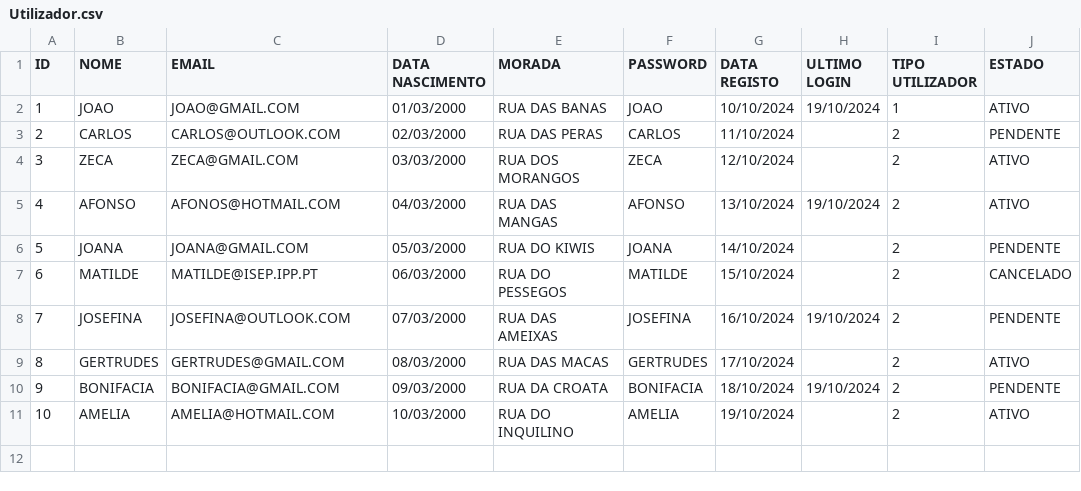
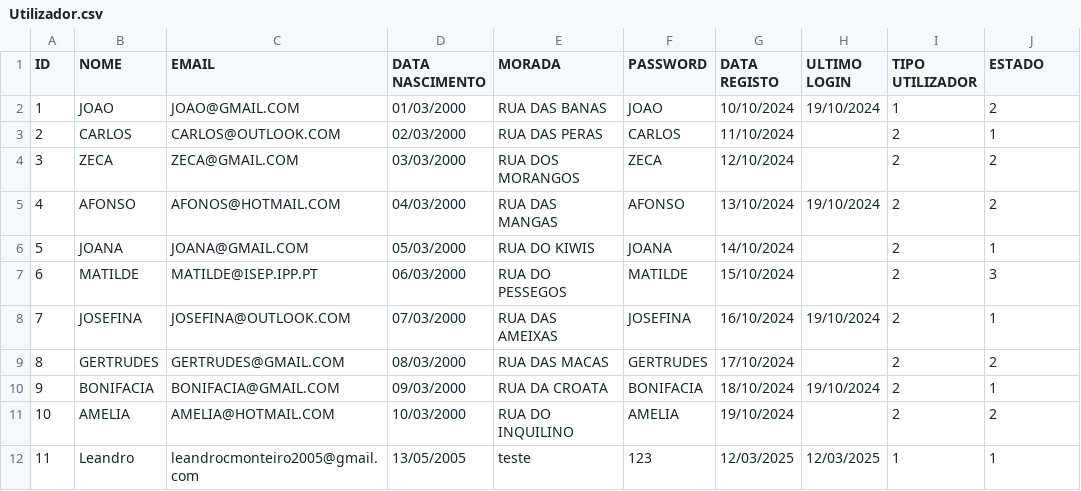
Before and after one commit to Leandro12415990/Grupo1Lp2, a CSV file: data/Utilizador.csv, drawn as a sheet.

```diff
--- a/data/Utilizador.csv
+++ b/data/Utilizador.csv
@@ -1,11 +1,12 @@
 ID;NOME;EMAIL;DATA NASCIMENTO;MORADA;PASSWORD;DATA REGISTO;ULTIMO LOGIN;TIPO UTILIZADOR;ESTADO
-1;JOAO;JOAO@GMAIL.COM;01/03/2000;RUA DAS BANAS;JOAO;10/10/2024;19/10/2024;1;ATIVO
-2;CARLOS;CARLOS@OUTLOOK.COM;02/03/2000;RUA DAS PERAS;CARLOS;11/10/2024;;2;PENDENTE
-3;ZECA;ZECA@GMAIL.COM;03/03/2000;RUA DOS MORANGOS;ZECA;12/10/2024;;2;ATIVO
-4;AFONSO;AFONOS@HOTMAIL.COM;04/03/2000;RUA DAS MANGAS;AFONSO;13/10/2024;19/10/2024;2;ATIVO
-5;JOANA;JOANA@GMAIL.COM;05/03/2000;RUA DO KIWIS;JOANA;14/10/2024;;2;PENDENTE
-6;MATILDE;MATILDE@ISEP.IPP.PT;06/03/2000;RUA DO PESSEGOS;MATILDE;15/10/2024;;2;CANCELADO
-7;JOSEFINA;JOSEFINA@OUTLOOK.COM;07/03/2000;RUA DAS AMEIXAS;JOSEFINA;16/10/2024;19/10/2024;2;PENDENTE
-8;GERTRUDES;GERTRUDES@GMAIL.COM;08/03/2000;RUA DAS MACAS;GERTRUDES;17/10/2024;;2;ATIVO
-9;BONIFACIA;BONIFACIA@GMAIL.COM;09/03/2000;RUA DA CROATA;BONIFACIA;18/10/2024;19/10/2024;2;PENDENTE
-10;AMELIA;AMELIA@HOTMAIL.COM;10/03/2000;RUA DO INQUILINO;AMELIA;19/10/2024;;2;ATIVO
+1;JOAO;JOAO@GMAIL.COM;01/03/2000;RUA DAS BANAS;JOAO;10/10/2024;19/10/2024;1;2
+2;CARLOS;CARLOS@OUTLOOK.COM;02/03/2000;RUA DAS PERAS;CARLOS;11/10/2024;;2;1
+3;ZECA;ZECA@GMAIL.COM;03/03/2000;RUA DOS MORANGOS;ZECA;12/10/2024;;2;2
+4;AFONSO;AFONOS@HOTMAIL.COM;04/03/2000;RUA DAS MANGAS;AFONSO;13/10/2024;19/10/2024;2;2
+5;JOANA;JOANA@GMAIL.COM;05/03/2000;RUA DO KIWIS;JOANA;14/10/2024;;2;1
+6;MATILDE;MATILDE@ISEP.IPP.PT;06/03/2000;RUA DO PESSEGOS;MATILDE;15/10/2024;;2;3
+7;JOSEFINA;JOSEFINA@OUTLOOK.COM;07/03/2000;RUA DAS AMEIXAS;JOSEFINA;16/10/2024;19/10/2024;2;1
+8;GERTRUDES;GERTRUDES@GMAIL.COM;08/03/2000;RUA DAS MACAS;GERTRUDES;17/10/2024;;2;2
+9;BONIFACIA;BONIFACIA@GMAIL.COM;09/03/2000;RUA DA CROATA;BONIFACIA;18/10/2024;19/10/2024;2;1
+10;AMELIA;AMELIA@HOTMAIL.COM;10/03/2000;RUA DO INQUILINO;AMELIA;19/10/2024;;2;2
+11;Leandro;leandrocmonteiro2005@gmail.com;13/05/2005;teste;123;12/03/2025;12/03/2025;1;1
```
Also changed, not shown: 5 other files.
